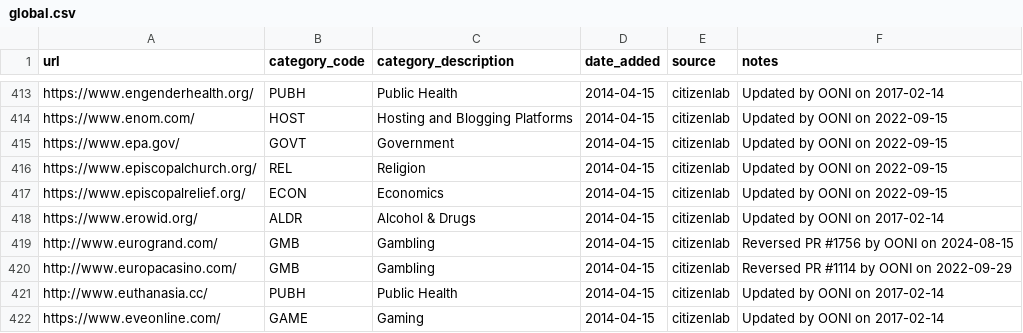
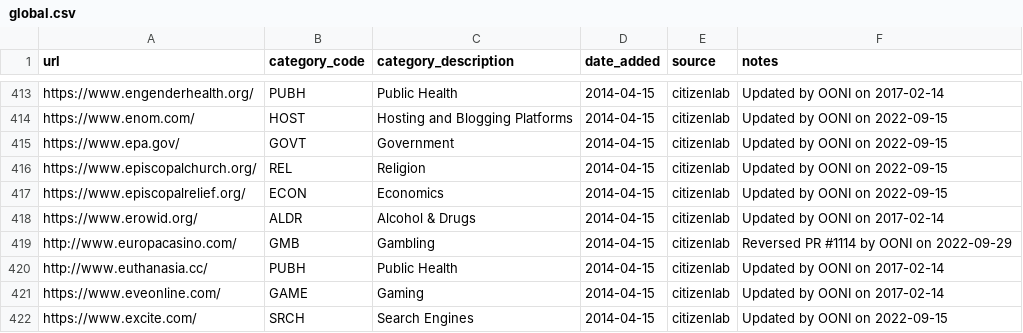
Before and after one commit to citizenlab/test-lists, a CSV file: lists/global.csv, drawn as a sheet; only a part is shown, gaps mark what is left out; the shorter side is filled out with more unchanged rows.

Commit message:
The website is no longer working

```diff
--- a/lists/global.csv
+++ b/lists/global.csv
@@ -418,3 +418,2 @@ https://www.episcopalrelief.org/,ECON,Economics,2014-04-15,citizenlab,Updated by
 https://www.erowid.org/,ALDR,Alcohol & Drugs,2014-04-15,citizenlab,Updated by OONI on 2017-02-14
-http://www.eurogrand.com/,GMB,Gambling,2014-04-15,citizenlab,Reversed PR #1756 by OONI on 2024-08-15
 http://www.europacasino.com/,GMB,Gambling,2014-04-15,citizenlab,Reversed PR #1114 by OONI on 2022-09-29
```
